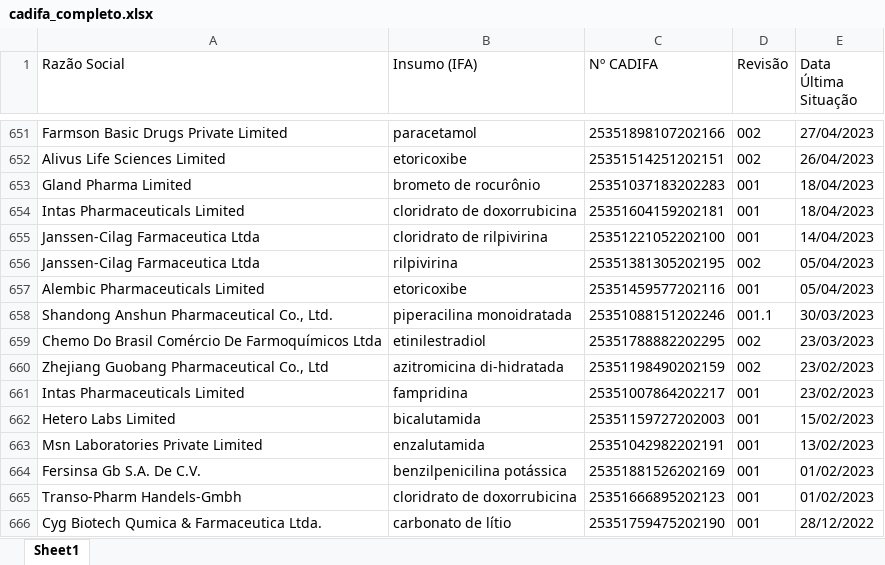
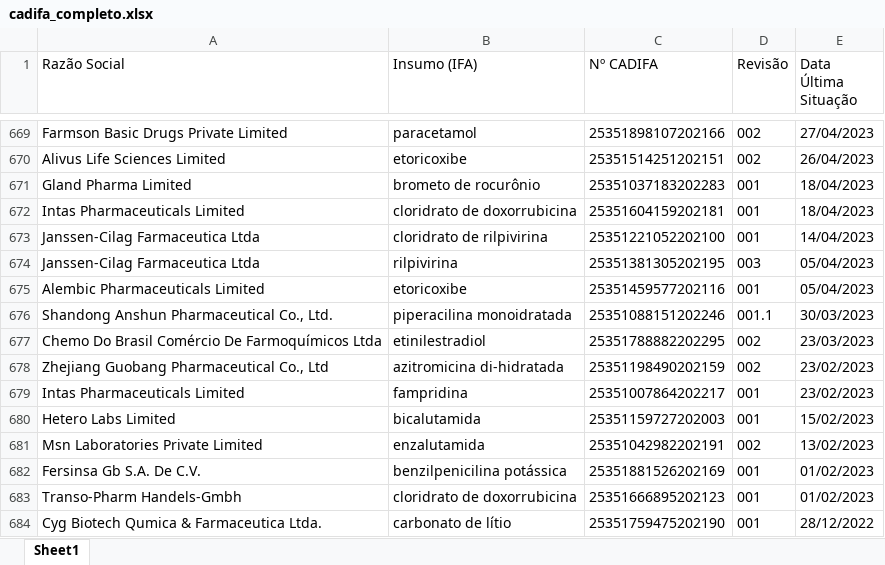
Before and after one commit to anastorion-oss/anvisa_monitorcadifa_withoutPA, an Excel workbook: cadifa_completo.xlsx, sheet Sheet1, drawn as a sheet; only a part is shown, gaps mark what is left out; values as stored, in another font and other column widths than the file's, no borders; addresses are those after the commit; the diff covers the shown part only; the diff names each change by its address in the sheet, - before the commit and + after, or states it on an @@ line.

```diff
--- a/cadifa_completo.xlsx (sheet Sheet1)
+++ b/cadifa_completo.xlsx (sheet Sheet1)
-D674 (Revisão): 002
+D674 (Revisão): 003
-D681 (Revisão): 001
+D681 (Revisão): 002
```
Also changed, not shown: 18 added rows and 2 edited cells elsewhere in this sheet, cadifa_completo_anterior.xlsx, novas_cadifas.xlsx, 1 other file.
